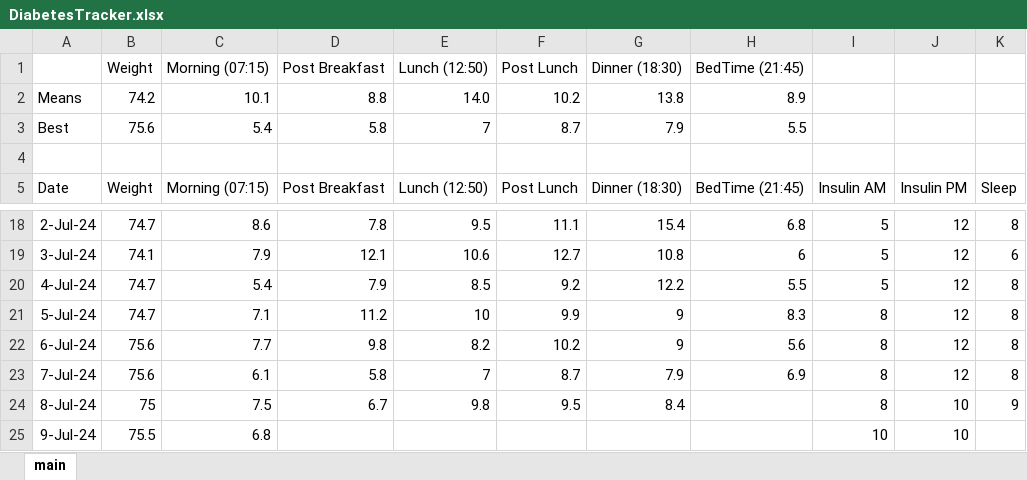
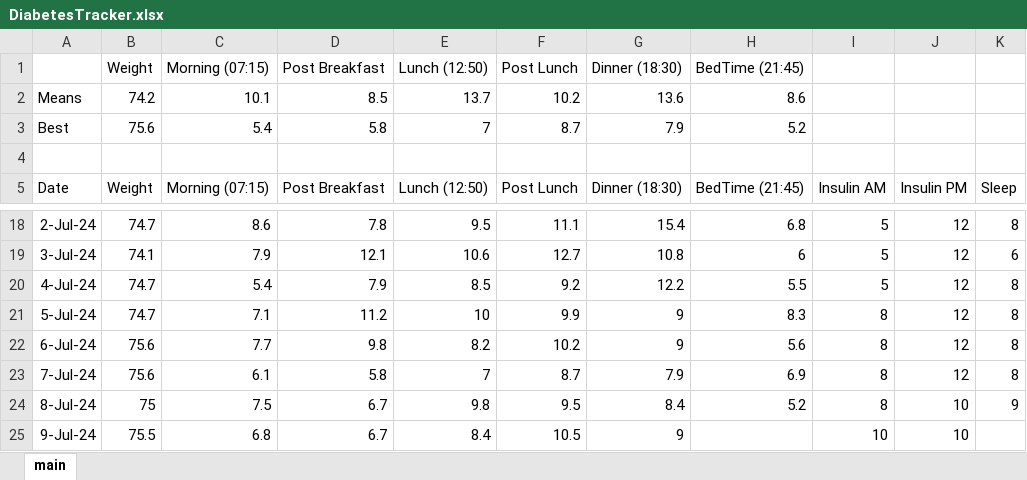
Before and after one commit to charleverts/glucose_tracker_app, an Excel workbook: DiabetesTracker.xlsx, sheet main, drawn as a sheet; only a part is shown, gaps mark what is left out; values as stored, in another font and other column widths than the file's, no borders; charts and pictures and table styles not drawn; the diff names each change by its address in the sheet, - before the commit and + after, or states it on an @@ line.

Commit message:
Added data and start with new 7day graphs

```diff
--- a/DiabetesTracker.xlsx (sheet main)
+++ b/DiabetesTracker.xlsx (sheet main)
-D2 (Post Breakfast): 8.8
+D2 (Post Breakfast): 8.5
-E2 (Lunch (12:50)): 14.0
+E2 (Lunch (12:50)): 13.7
-G2 (Dinner (18:30)): 13.8
+G2 (Dinner (18:30)): 13.6
-H2 (BedTime (21:45)): 8.9
+H2 (BedTime (21:45)): 8.6
-H3 (BedTime (21:45)): 5.5
+H3 (BedTime (21:45)): 5.2
-H24 (BedTime (21:45)): (empty)
+H24 (BedTime (21:45)): 5.2
-D25 (Post Breakfast): (empty)
+D25 (Post Breakfast): 6.7
-E25 (Lunch (12:50)): (empty)
+E25 (Lunch (12:50)): 8.4
-F25 (Post Lunch): (empty)
+F25 (Post Lunch): 10.5
-G25 (Dinner (18:30)): (empty)
+G25 (Dinner (18:30)): 9
```
Also changed, not shown: charts or pictures, 1 other file.
